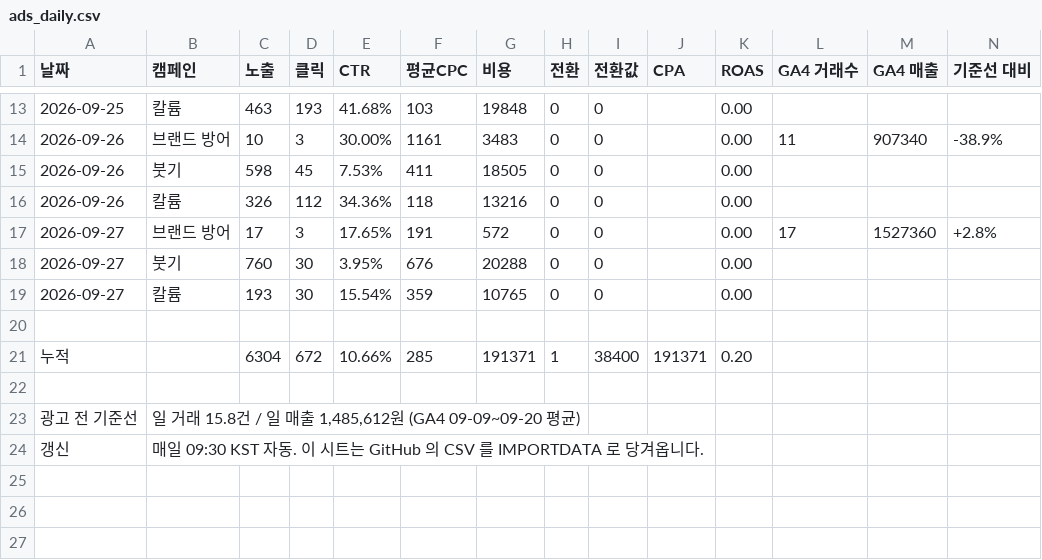
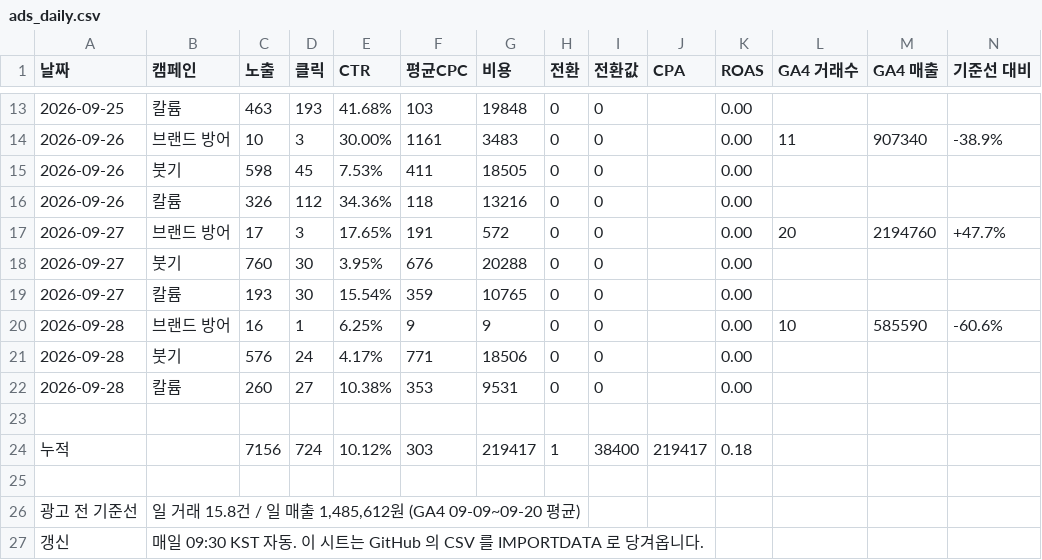
Before and after one commit to wespotjh/zengenetics-reviews, a CSV file: data/ads_daily.csv, drawn as a sheet; only a part is shown, gaps mark what is left out.

```diff
--- a/data/ads_daily.csv
+++ b/data/ads_daily.csv
@@ -16,7 +16,10 @@
 2026-09-26,칼륨,326,112,34.36%,118,13216,0,0,,0.00,,,
-2026-09-27,브랜드 방어,17,3,17.65%,191,572,0,0,,0.00,17,1527360,+2.8%
+2026-09-27,브랜드 방어,17,3,17.65%,191,572,0,0,,0.00,20,2194760,+47.7%
 2026-09-27,붓기,760,30,3.95%,676,20288,0,0,,0.00,,,
 2026-09-27,칼륨,193,30,15.54%,359,10765,0,0,,0.00,,,
+2026-09-28,브랜드 방어,16,1,6.25%,9,9,0,0,,0.00,10,585590,-60.6%
+2026-09-28,붓기,576,24,4.17%,771,18506,0,0,,0.00,,,
+2026-09-28,칼륨,260,27,10.38%,353,9531,0,0,,0.00,,,
 
-누적,,6304,672,10.66%,285,191371,1,38400,191371,0.20,,,
+누적,,7156,724,10.12%,303,219417,1,38400,219417,0.18,,,
 
```
Also changed, not shown: 3 other files.
